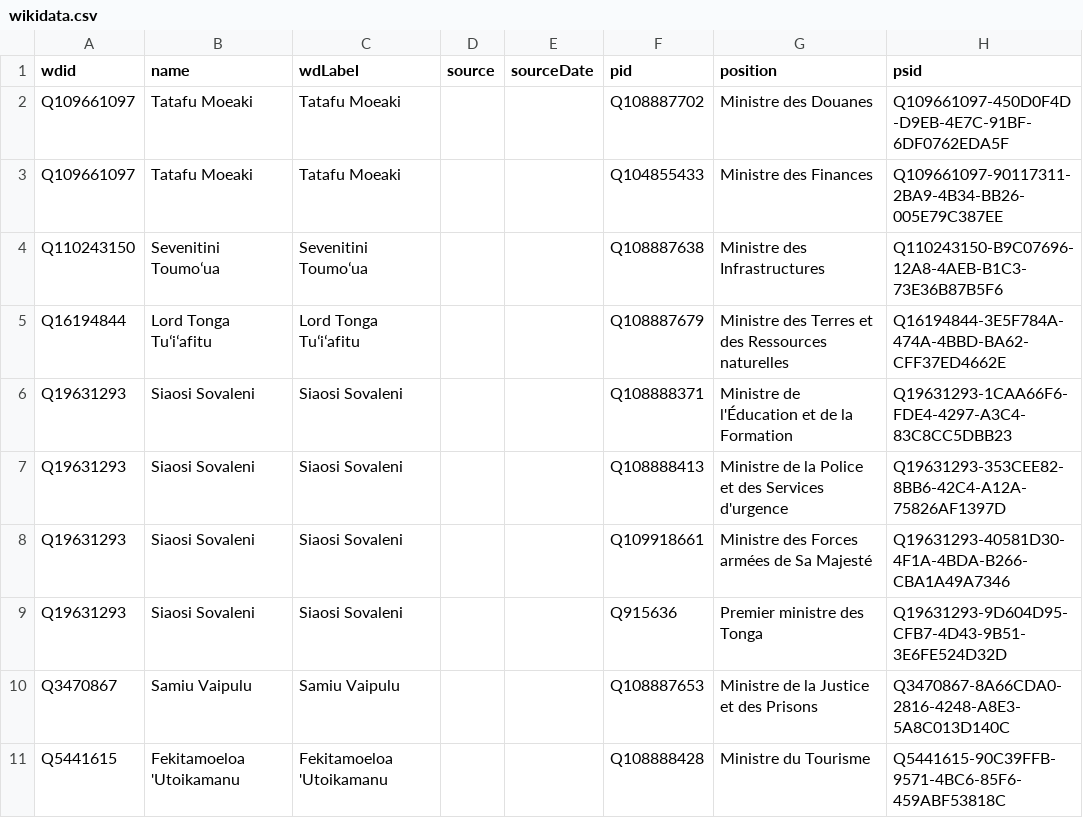
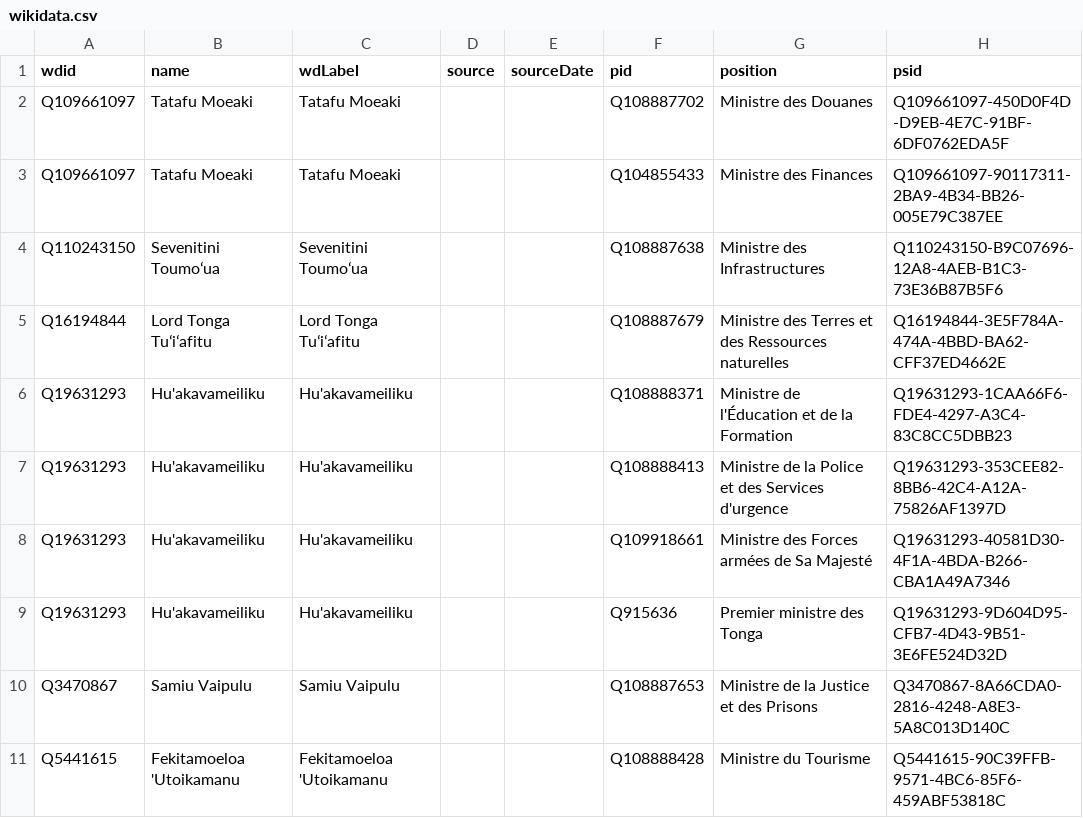
Before and after one commit to every-politician-scrapers/tonga-ministers, a CSV file: sources/cabinet-frwiki/wikidata.csv, drawn as a sheet; only a part is shown.

Commit message:
Compare external sources to Wikidata

```diff
--- a/sources/cabinet-frwiki/wikidata.csv
+++ b/sources/cabinet-frwiki/wikidata.csv
@@ -5,6 +5,6 @@ Q110243150,Sevenitini Toumoʻua,Sevenitini Toumoʻua,,,Q108887638,Ministre des I
 Q16194844,Lord Tonga Tuʻiʻafitu,Lord Tonga Tuʻiʻafitu,,,Q108887679,Ministre des Terres et des Ressources naturelles,Q16194844-3E5F784A-474A-4BBD-BA62-CFF37ED4662E
-Q19631293,Siaosi Sovaleni,Siaosi Sovaleni,,,Q108888371,Ministre de l'Éducation et de la Formation,Q19631293-1CAA66F6-FDE4-4297-A3C4-83C8CC5DBB23
-Q19631293,Siaosi Sovaleni,Siaosi Sovaleni,,,Q108888413,Ministre de la Police et des Services d'urgence,Q19631293-353CEE82-8BB6-42C4-A12A-75826AF1397D
-Q19631293,Siaosi Sovaleni,Siaosi Sovaleni,,,Q109918661,Ministre des Forces armées de Sa Majesté,Q19631293-40581D30-4F1A-4BDA-B266-CBA1A49A7346
-Q19631293,Siaosi Sovaleni,Siaosi Sovaleni,,,Q915636,Premier ministre des Tonga,Q19631293-9D604D95-CFB7-4D43-9B51-3E6FE524D32D
+Q19631293,Hu'akavameiliku,Hu'akavameiliku,,,Q108888371,Ministre de l'Éducation et de la Formation,Q19631293-1CAA66F6-FDE4-4297-A3C4-83C8CC5DBB23
+Q19631293,Hu'akavameiliku,Hu'akavameiliku,,,Q108888413,Ministre de la Police et des Services d'urgence,Q19631293-353CEE82-8BB6-42C4-A12A-75826AF1397D
+Q19631293,Hu'akavameiliku,Hu'akavameiliku,,,Q109918661,Ministre des Forces armées de Sa Majesté,Q19631293-40581D30-4F1A-4BDA-B266-CBA1A49A7346
+Q19631293,Hu'akavameiliku,Hu'akavameiliku,,,Q915636,Premier ministre des Tonga,Q19631293-9D604D95-CFB7-4D43-9B51-3E6FE524D32D
 Q3470867,Samiu Vaipulu,Samiu Vaipulu,,,Q108887653,Ministre de la Justice et des Prisons,Q3470867-8A66CDA0-2816-4248-A8E3-5A8C013D140C
```
Also changed, not shown: sources/cabinet-frwiki/diff.csv.
